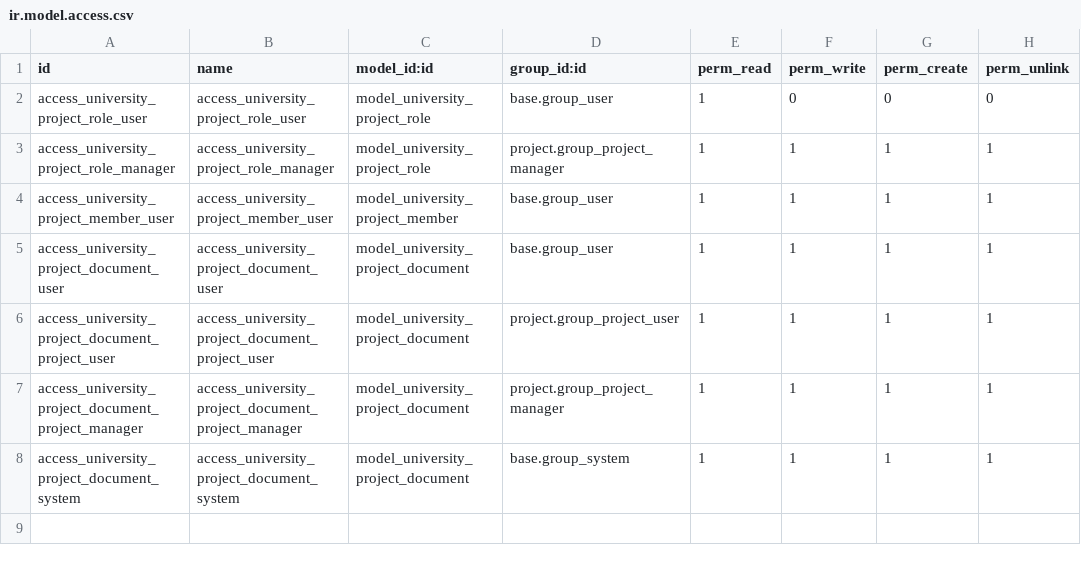
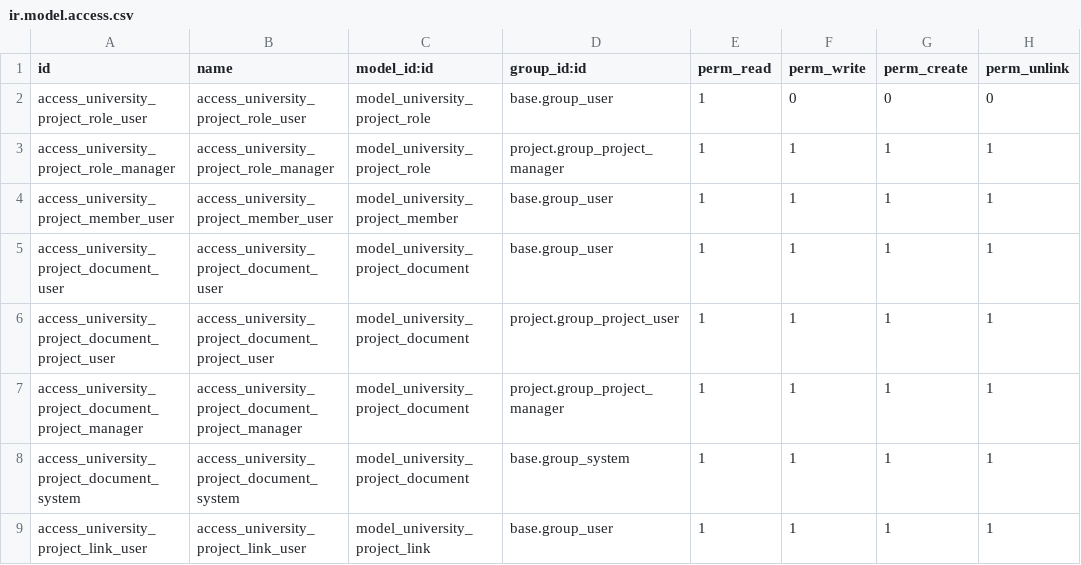
Before and after one commit to Dandamaev/odoo, a CSV file: custom_addons/project_managment/security/ir.model.access.csv, drawn as a sheet.

Commit message:
[ADD] project_management: It is possible to add new lines in the resources section

```diff
--- a/custom_addons/project_managment/security/ir.model.access.csv
+++ b/custom_addons/project_managment/security/ir.model.access.csv
@@ -8 +8,2 @@ access_university_project_document_project_manager,access_university_project_doc
 access_university_project_document_system,access_university_project_document_system,model_university_project_document,base.group_system,1,1,1,1
+access_university_project_link_user,access_university_project_link_user,model_university_project_link,base.group_user,1,1,1,1
```
Also changed, not shown: 4 other files.
